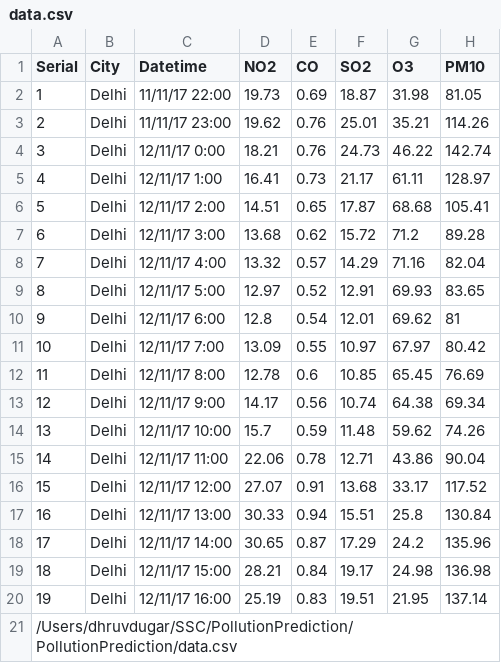
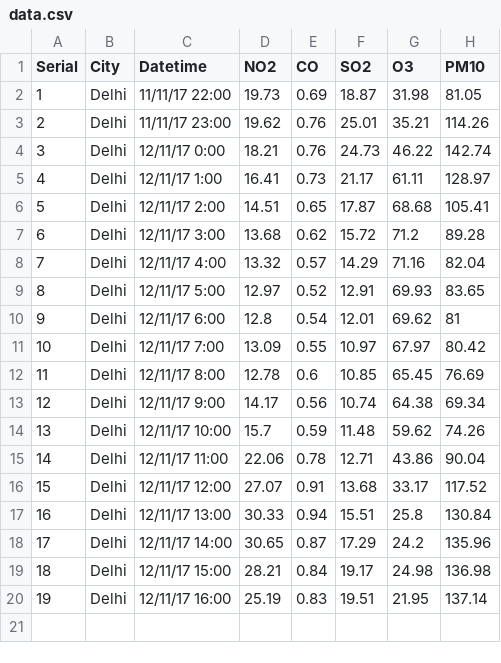
Before and after one commit to Dhruv-Dugar/AtmosafeAI, a CSV file: PollutionPrediction/data.csv, drawn as a sheet.

```diff
--- a/PollutionPrediction/data.csv
+++ b/PollutionPrediction/data.csv
@@ -20,2 +20 @@ Serial,City,Datetime,NO2,CO,SO2,O3,PM10
 19,Delhi,12/11/17 16:00,25.19,0.83,19.51,21.95,137.14
-/Users/dhruvdugar/SSC/PollutionPrediction/PollutionPrediction/data.csv
```
Also changed, not shown: 2 other files.
